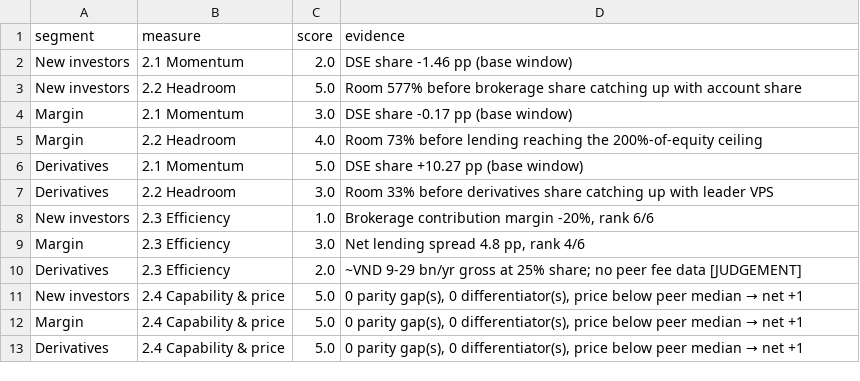
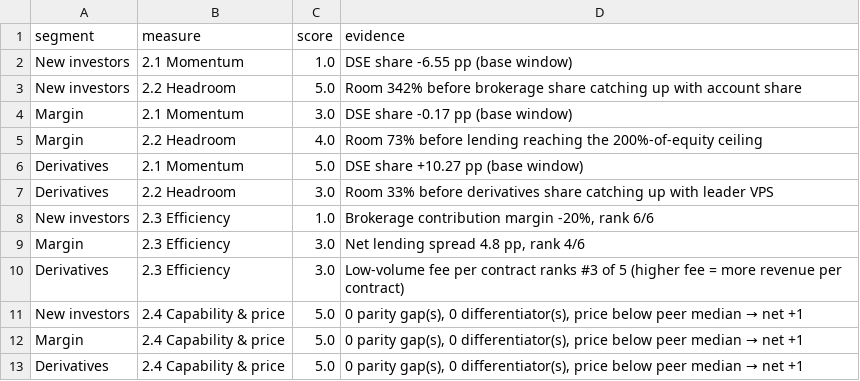
Before and after one commit to Xx-Pumpkin-xX/fba_roadto30_2026, a CSV file: data/clean/Table4_axis2_evidence.csv, drawn as a sheet.

```diff
--- a/data/clean/Table4_axis2_evidence.csv
+++ b/data/clean/Table4_axis2_evidence.csv
@@ -1,4 +1,4 @@
 segment,measure,score,evidence
-New investors,2.1 Momentum,2.0,DSE share -1.46 pp (base window)
-New investors,2.2 Headroom,5.0,Room 577% before brokerage share catching up with account share
+New investors,2.1 Momentum,1.0,DSE share -6.55 pp (base window)
+New investors,2.2 Headroom,5.0,Room 342% before brokerage share catching up with account share
 Margin,2.1 Momentum,3.0,DSE share -0.17 pp (base window)
@@ -9,3 +9,3 @@ New investors,2.3 Efficiency,1.0,"Brokerage contribution margin -20%, rank 6/6"
 Margin,2.3 Efficiency,3.0,"Net lending spread 4.8 pp, rank 4/6"
-Derivatives,2.3 Efficiency,2.0,~VND 9-29 bn/yr gross at 25% share; no peer fee data [JUDGEMENT]
+Derivatives,2.3 Efficiency,3.0,Low-volume fee per contract ranks #3 of 5 (higher fee = more revenue per contract)
 New investors,2.4 Capability & price,5.0,"0 parity gap(s), 0 differentiator(s), price below peer median → net +1"
```
Also changed, not shown: data/clean/2.2_headroom.csv, data/clean/B_account_base.csv, 17 other files.
